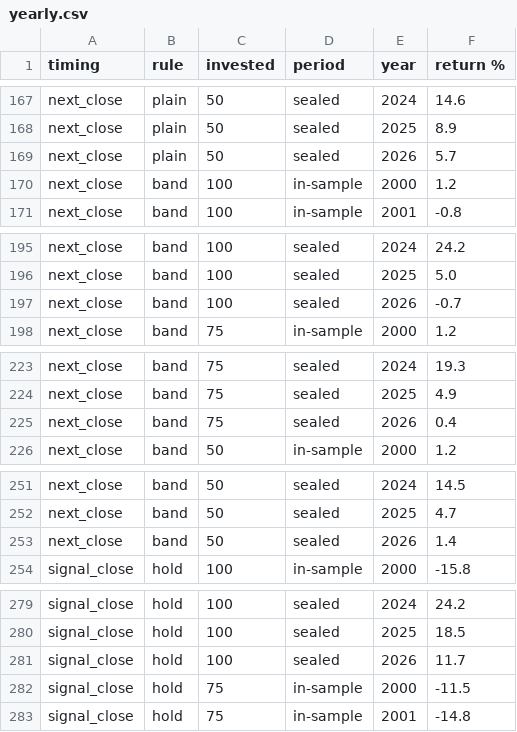
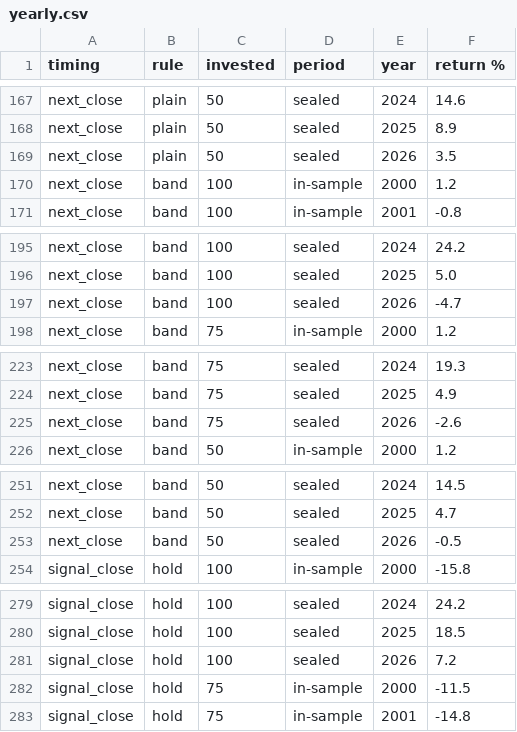
Before and after one commit to kidcharlema9ne/Market-Data, a CSV file: research/spy_qqq_timing/results/yearly.csv, drawn as a sheet; only a part is shown, gaps mark what is left out; the diff covers the shown part only.

```diff
--- a/research/spy_qqq_timing/results/yearly.csv
+++ b/research/spy_qqq_timing/results/yearly.csv
@@ -168,3 +168,3 @@ next_close,plain,50,sealed,2024,14.6
 next_close,plain,50,sealed,2025,8.9
-next_close,plain,50,sealed,2026,5.7
+next_close,plain,50,sealed,2026,3.5
 next_close,band,100,in-sample,2000,1.2
@@ -196,3 +196,3 @@ next_close,band,100,sealed,2024,24.2
 next_close,band,100,sealed,2025,5.0
-next_close,band,100,sealed,2026,-0.7
+next_close,band,100,sealed,2026,-4.7
 next_close,band,75,in-sample,2000,1.2
@@ -224,3 +224,3 @@ next_close,band,75,sealed,2024,19.3
 next_close,band,75,sealed,2025,4.9
-next_close,band,75,sealed,2026,0.4
+next_close,band,75,sealed,2026,-2.6
 next_close,band,50,in-sample,2000,1.2
@@ -252,3 +252,3 @@ next_close,band,50,sealed,2024,14.5
 next_close,band,50,sealed,2025,4.7
-next_close,band,50,sealed,2026,1.4
+next_close,band,50,sealed,2026,-0.5
 signal_close,hold,100,in-sample,2000,-15.8
@@ -280,3 +280,3 @@ signal_close,hold,100,sealed,2024,24.2
 signal_close,hold,100,sealed,2025,18.5
-signal_close,hold,100,sealed,2026,11.7
+signal_close,hold,100,sealed,2026,7.2
 signal_close,hold,75,in-sample,2000,-11.5
```
Also changed, not shown: 22 edited cells elsewhere in this file, research/spy_qqq_timing/results/results.csv, 2 other files.
